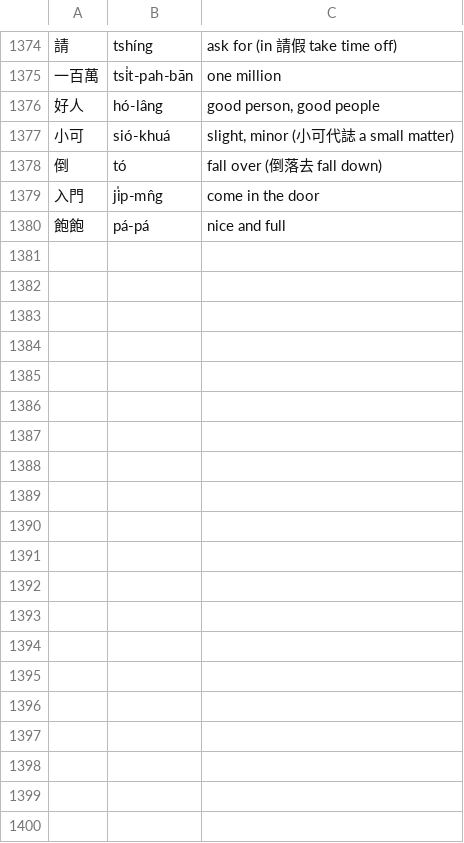
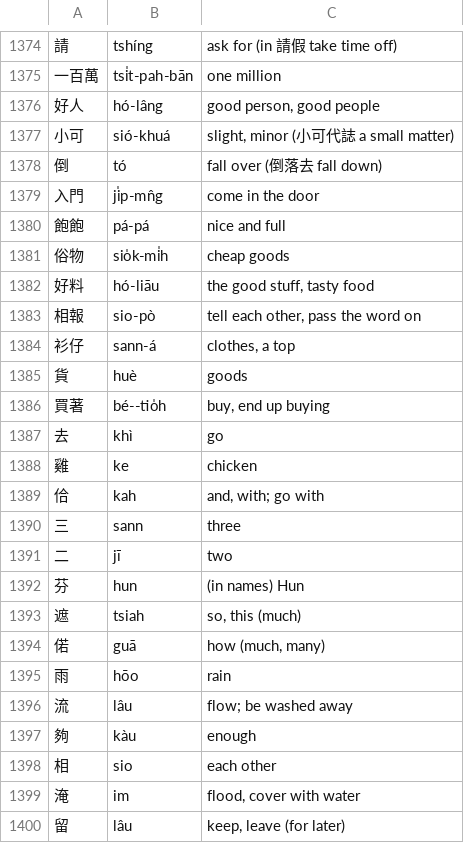
Before and after one commit to tbrapor-arch/tsehtu, a TSV file: course/glosses_en.tsv, drawn as a sheet; only a part is shown, gaps mark what is left out; the diff covers the shown part only.

```diff
--- a/course/glosses_en.tsv
+++ b/course/glosses_en.tsv
@@ -1380 +1380,21 @@
 飽飽	pá-pá	nice and full
+俗物	sio̍k-mi̍h	cheap goods
+好料	hó-liāu	the good stuff, tasty food
+相報	sio-pò	tell each other, pass the word on
+衫仔	sann-á	clothes, a top
+貨	huè	goods
+買著	bé--tio̍h	buy, end up buying
+去	khì	go
+雞	ke	chicken
+佮	kah	and, with; go with
+三	sann	three
+二	jī	two
+芬	hun	(in names) Hun
+遮	tsiah	so, this (much)
+偌	guā	how (much, many)
+雨	hōo	rain
+流	lâu	flow; be washed away
+夠	kàu	enough
+相	sio	each other
+淹	im	flood, cover with water
+留	lâu	keep, leave (for later)
```
Also changed, not shown: 21 added rows elsewhere in this file, 9 other files.
